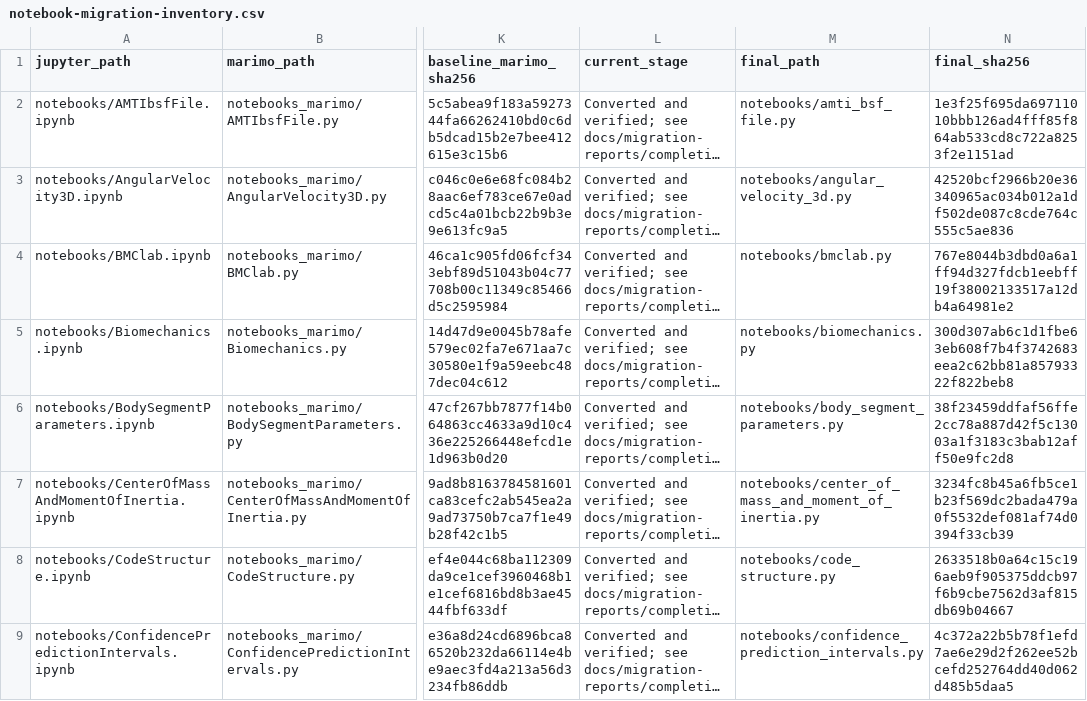
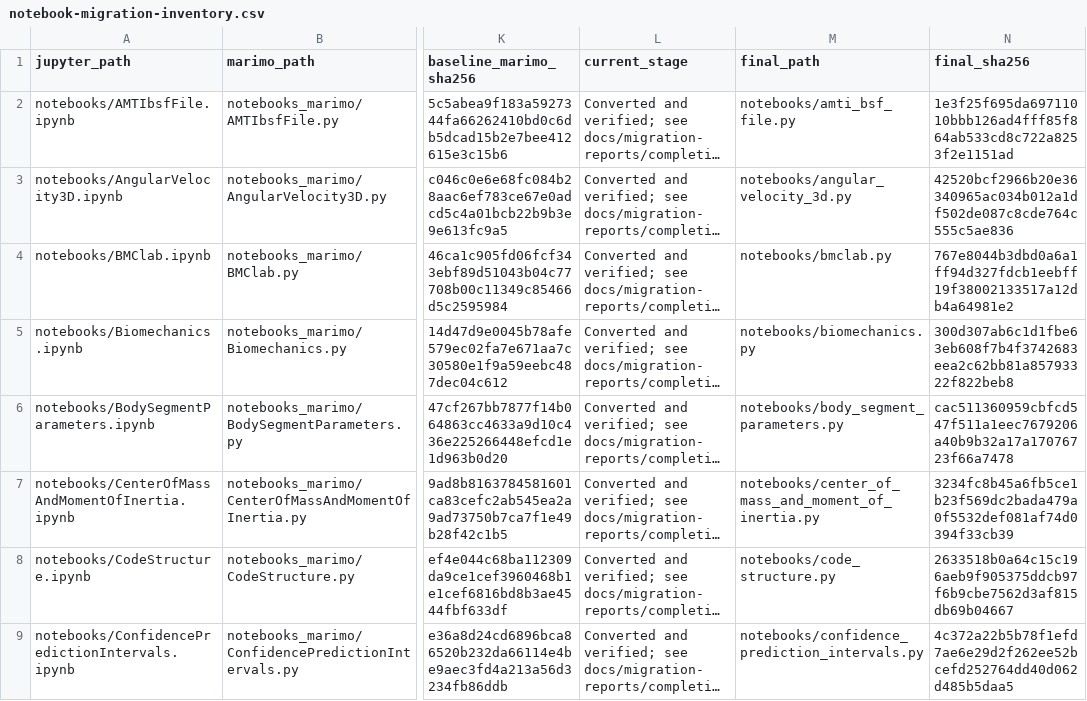
Before and after one commit to BMClab/BMC, a CSV file: docs/notebook-migration-inventory.csv, drawn as a sheet; only a part is shown, gaps mark what is left out; long unchanged cells end in …; the diff names each change by its address in the sheet, - before the commit and + after, or states it on an @@ line.

```diff
--- a/docs/notebook-migration-inventory.csv
+++ b/docs/notebook-migration-inventory.csv
-N6 (final_sha256): 38f23459ddfaf56ffe2cc78a887d42f5c13003a1f3183c3bab12aff50e9fc2d8
+N6 (final_sha256): cac511360959cbfcd547f511a1eec7679206a40b9b32a17a17076723f66a7478
```
Also changed, not shown: 4 other files.
